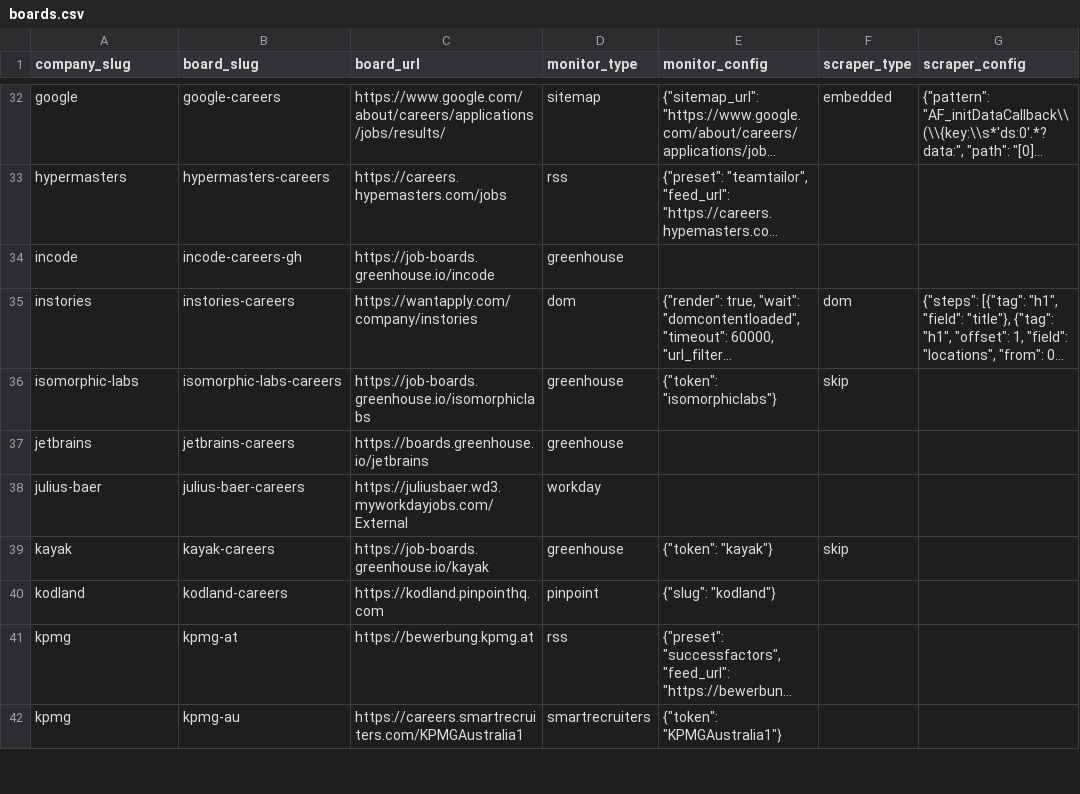
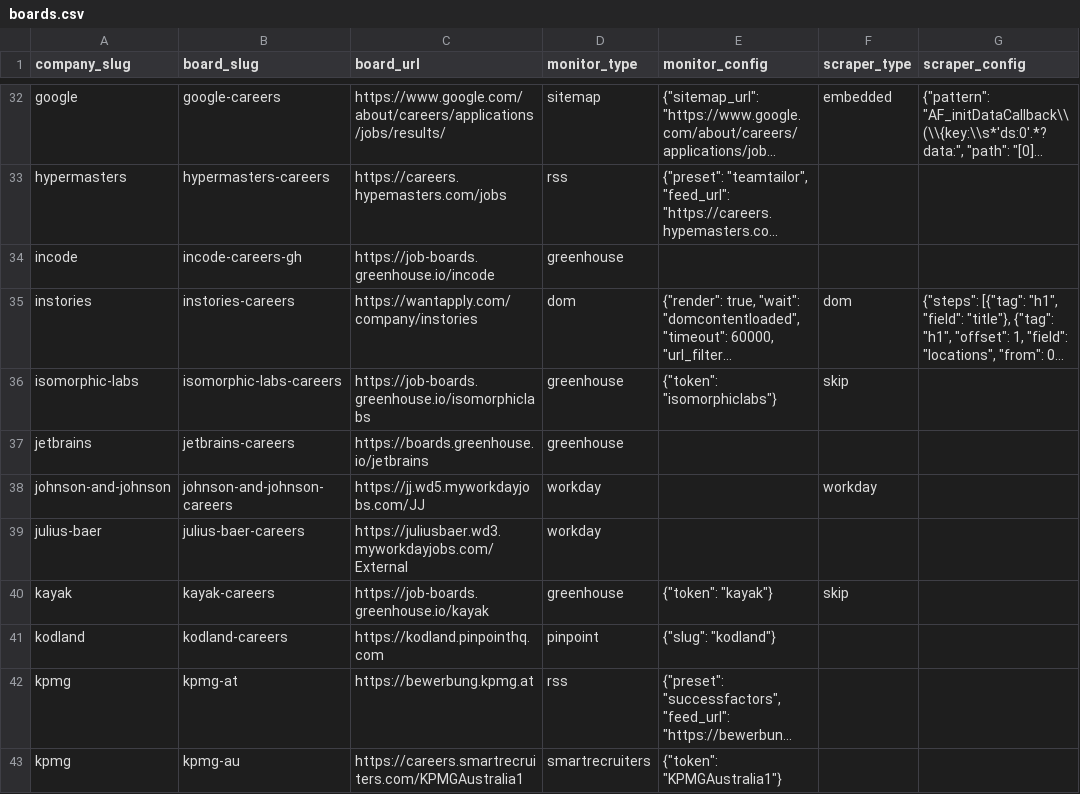
Before and after one commit to cclts/jobseek, a CSV file: apps/crawler/data/boards.csv, drawn as a sheet; only a part is shown, gaps mark what is left out; long unchanged cells end in ….

```diff
--- a/apps/crawler/data/boards.csv
+++ b/apps/crawler/data/boards.csv
@@ -37,2 +37,3 @@ isomorphic-labs,isomorphic-labs-careers,https://job-boards.greenhouse.io/isomorp
 jetbrains,jetbrains-careers,https://boards.greenhouse.io/jetbrains,greenhouse,,,
+johnson-and-johnson,johnson-and-johnson-careers,https://jj.wd5.myworkdayjobs.com/JJ,workday,,workday,
 julius-baer,julius-baer-careers,https://juliusbaer.wd3.myworkdayjobs.com/External,workday,,,
```
Also changed, not shown: apps/crawler/data/companies.csv, apps/crawler/data/company_descriptions.csv, 2 other files.
